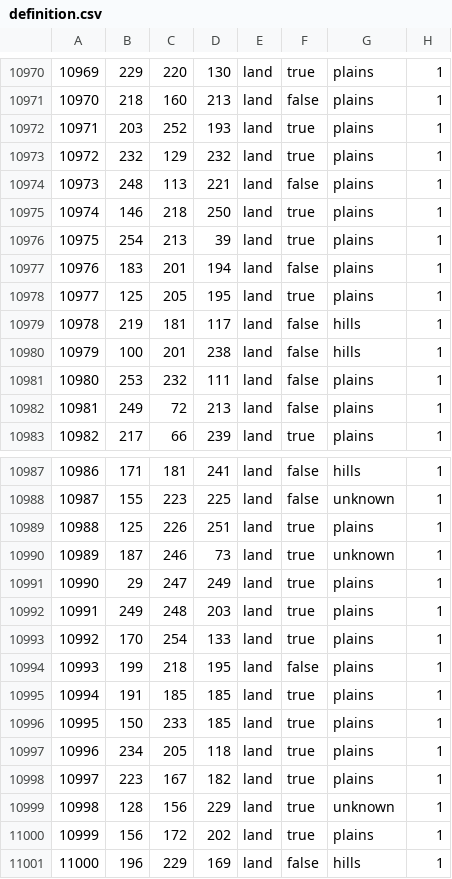
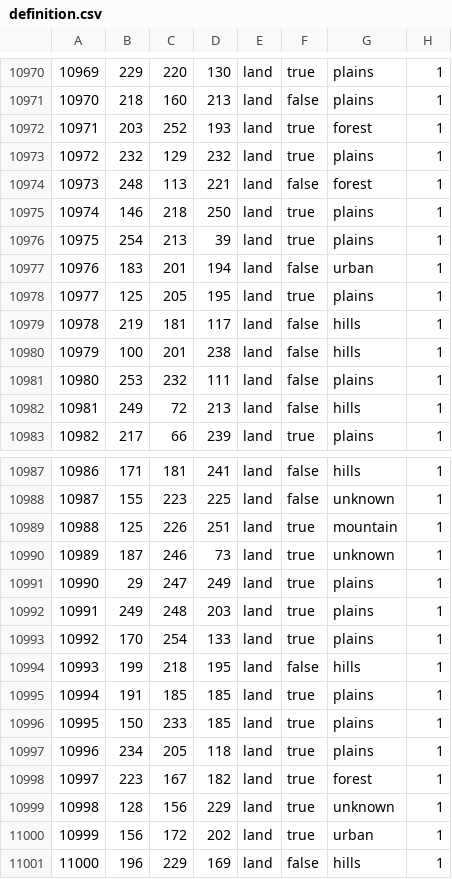
Before and after one commit to Bez-bab-team/Long-and-Happy-Life, a CSV file: map/definition.csv, drawn as a sheet; only a part is shown, gaps mark what is left out; the diff covers the shown part only.

```diff
--- a/map/definition.csv
+++ b/map/definition.csv
@@ -10971,8 +10971,8 @@
 10970;218;160;213;land;false;plains;1
-10971;203;252;193;land;true;plains;1
+10971;203;252;193;land;true;forest;1
 10972;232;129;232;land;true;plains;1
-10973;248;113;221;land;false;plains;1
+10973;248;113;221;land;false;forest;1
 10974;146;218;250;land;true;plains;1
 10975;254;213;39;land;true;plains;1
-10976;183;201;194;land;false;plains;1
+10976;183;201;194;land;false;urban;1
 10977;125;205;195;land;true;plains;1
@@ -10981,3 +10981,3 @@
 10980;253;232;111;land;false;plains;1
-10981;249;72;213;land;false;plains;1
+10981;249;72;213;land;false;hills;1
 10982;217;66;239;land;true;plains;1
@@ -10988,3 +10988,3 @@
 10987;155;223;225;land;false;unknown;1
-10988;125;226;251;land;true;plains;1
+10988;125;226;251;land;true;mountain;1
 10989;187;246;73;land;true;unknown;1
@@ -10993,3 +10993,3 @@
 10992;170;254;133;land;true;plains;1
-10993;199;218;195;land;false;plains;1
+10993;199;218;195;land;false;hills;1
 10994;191;185;185;land;true;plains;1
@@ -10997,5 +10997,5 @@
 10996;234;205;118;land;true;plains;1
-10997;223;167;182;land;true;plains;1
+10997;223;167;182;land;true;forest;1
 10998;128;156;229;land;true;unknown;1
-10999;156;172;202;land;true;plains;1
+10999;156;172;202;land;true;urban;1
 11000;196;229;169;land;false;hills;1
```
Also changed, not shown: 90 edited cells elsewhere in this file, 33 other files.
